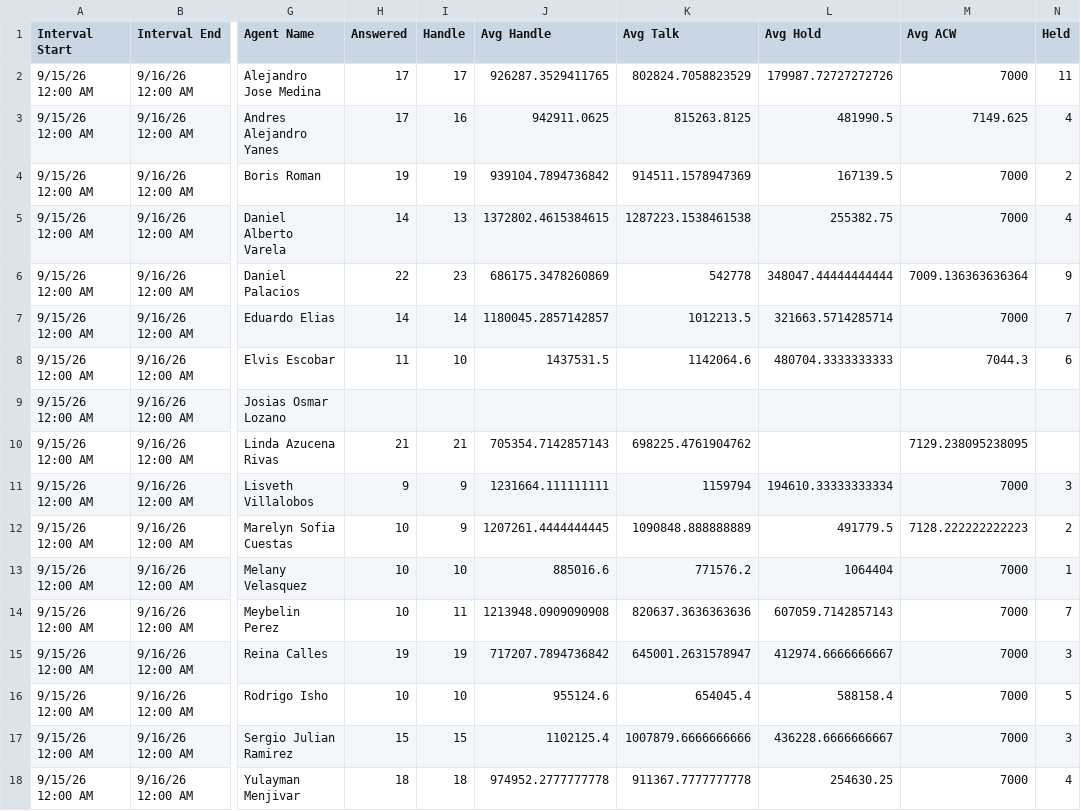
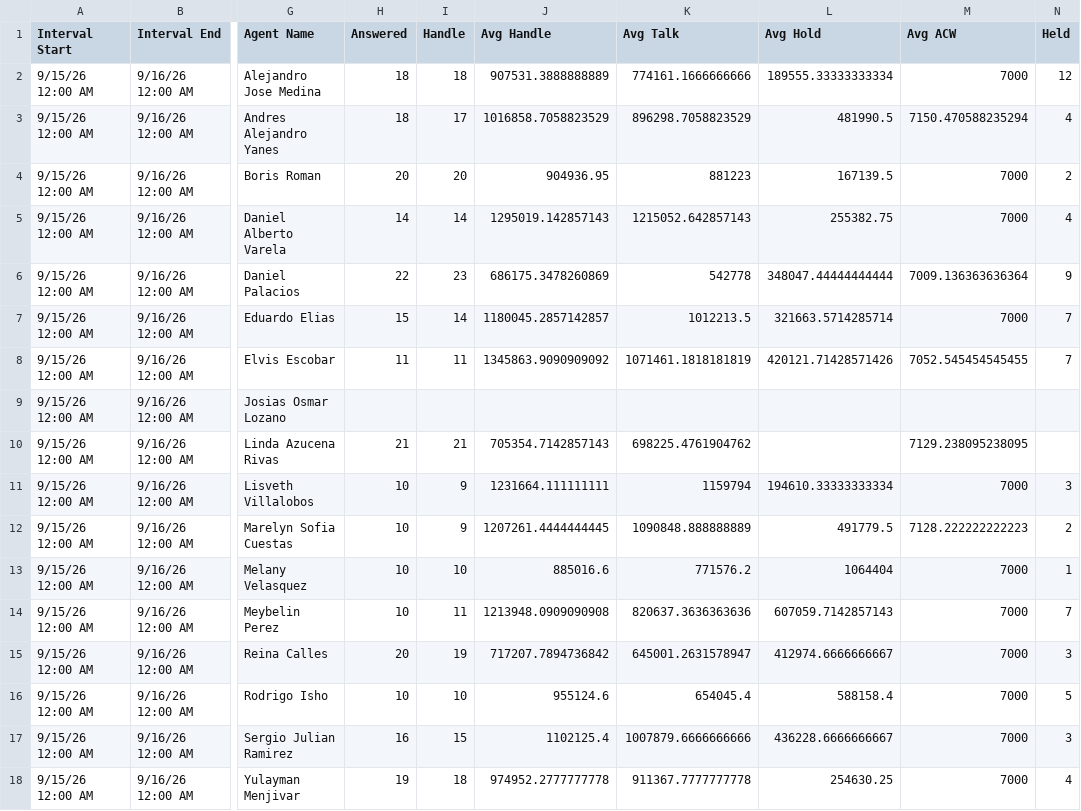
Before and after one commit to Gisikiru/genesys-aht-dashboard, a CSV file: data/2026-09-15.csv, drawn as a sheet; only a part is shown, gaps mark what is left out; the diff names each change by its address in the sheet, - before the commit and + after, or states it on an @@ line.

Commit message:
Update aht

```diff
--- a/data/2026-09-15.csv
+++ b/data/2026-09-15.csv
-H2:H3 (Answered): 17
+H2:H3 (Answered): 18
-I2 (Handle): 17
+I2 (Handle): 18
-J2 (Avg Handle): 926287.3529411765
+J2 (Avg Handle): 907531.3888888889
-K2 (Avg Talk): 802824.7058823529
+K2 (Avg Talk): 774161.1666666666
-L2 (Avg Hold): 179987.72727272726
+L2 (Avg Hold): 189555.33333333334
-N2 (Held): 11
+N2 (Held): 12
-I3 (Handle): 16
+I3 (Handle): 17
-J3 (Avg Handle): 942911.0625
+J3 (Avg Handle): 1016858.7058823529
-K3 (Avg Talk): 815263.8125
+K3 (Avg Talk): 896298.7058823529
-M3 (Avg ACW): 7149.625
+M3 (Avg ACW): 7150.470588235294
-H4 (Answered): 19
+H4 (Answered): 20
-I4 (Handle): 19
+I4 (Handle): 20
-J4 (Avg Handle): 939104.7894736842
+J4 (Avg Handle): 904936.95
-K4 (Avg Talk): 914511.1578947369
+K4 (Avg Talk): 881223
-I5 (Handle): 13
+I5 (Handle): 14
-J5 (Avg Handle): 1372802.4615384615
+J5 (Avg Handle): 1295019.142857143
-K5 (Avg Talk): 1287223.1538461538
+K5 (Avg Talk): 1215052.642857143
-H7 (Answered): 14
+H7 (Answered): 15
-I8 (Handle): 10
+I8 (Handle): 11
-J8 (Avg Handle): 1437531.5
+J8 (Avg Handle): 1345863.9090909092
-K8 (Avg Talk): 1142064.6
+K8 (Avg Talk): 1071461.1818181819
-L8 (Avg Hold): 480704.3333333333
+L8 (Avg Hold): 420121.71428571426
-M8 (Avg ACW): 7044.3
+M8 (Avg ACW): 7052.545454545455
-N8 (Held): 6
+N8 (Held): 7
-H11 (Answered): 9
+H11 (Answered): 10
-H15 (Answered): 19
+H15 (Answered): 20
-H17 (Answered): 15
+H17 (Answered): 16
-H18 (Answered): 18
+H18 (Answered): 19
```
